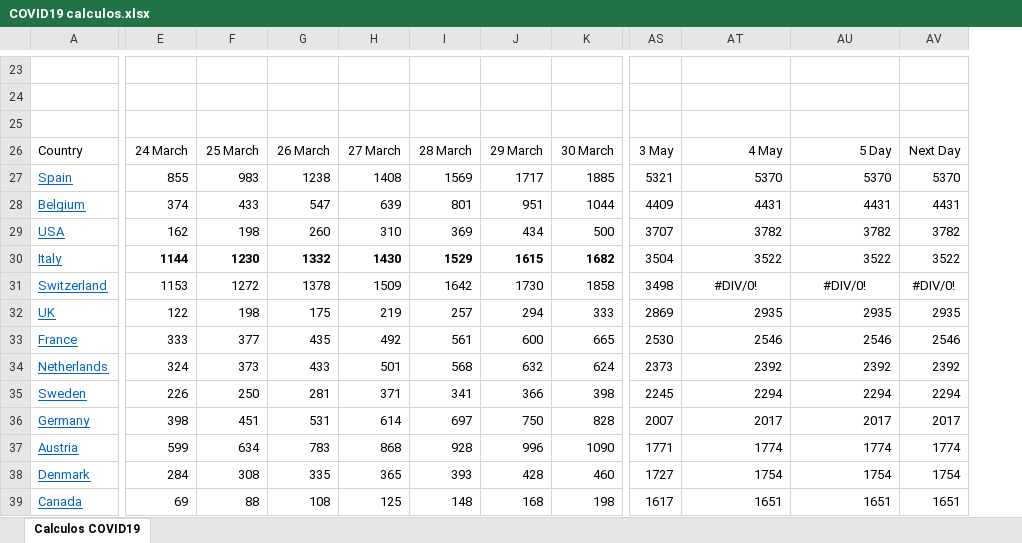
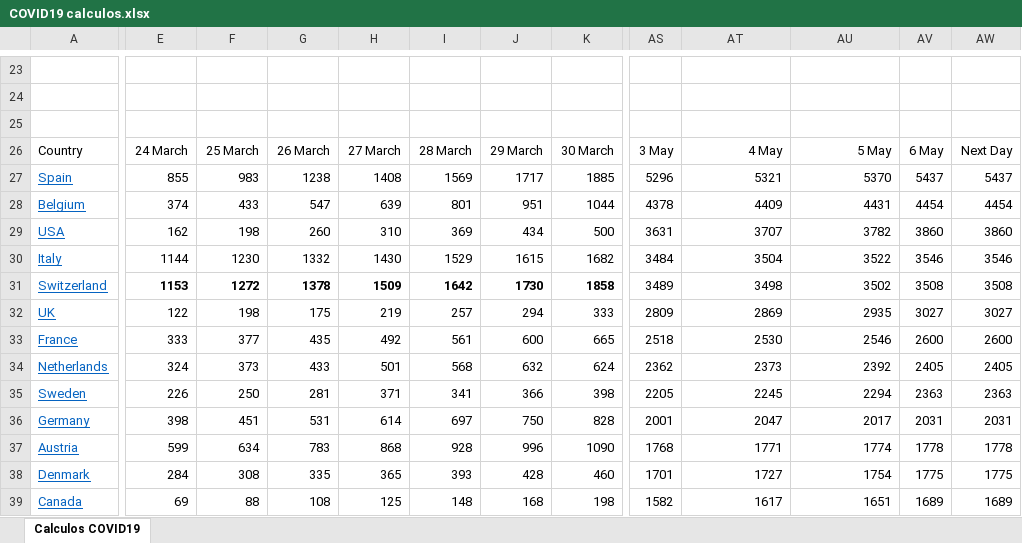
Before and after one commit to rafarams/COVID19, an Excel workbook: COVID19 calculos.xlsx, sheet Calculos COVID19, drawn as a sheet; only a part is shown, gaps mark what is left out; values as stored, in another font and other column widths than the file's, no borders; charts and pictures not drawn; removed rows and columns are numbered as before the commit, all else as after; the diff covers the shown part only; the diff names each change by its address in the sheet, - before the commit and + after, or states it on an @@ line.

```diff
--- a/COVID19 calculos.xlsx (sheet Calculos COVID19)
+++ b/COVID19 calculos.xlsx (sheet Calculos COVID19)
-column AV, rows 26-39: Next Day | 5370 | 4431 | 3782 | 3522 | #DIV/0! | 2935 | 2546 | 2392 | 2294 | 2017 | 1774 | 1754 | 1651
+column AV, rows 26-39: 6 May | 5437 | 4454 | 3860 | 3546 | 3508 | 3027 | 2600 | 2405 | 2363 | 2031 | 1778 | 1775 | 1689
+column AW, rows 26-39: Next Day | 5437 | 4454 | 3860 | 3546 | 3508 | 3027 | 2600 | 2405 | 2363 | 2031 | 1778 | 1775 | 1689
-AU26: 5 Day
+AU26: 5 May
-AS27: 5321
+AS27: 5296
-AT27: 5370
+AT27: 5321
-AS28: 4409
+AS28: 4378
-AT28: 4431
+AT28: 4409
-AS29: 3707
+AS29: 3631
-AT29: 3782
+AT29: 3707
-E30:K30 bold: on
+E30:K30 bold: off
-AS30: 3504
+AS30: 3484
-AT30: 3522
+AT30: 3504
-E31:K31 bold: off
+E31:K31 bold: on
-AS31: 3498
+AS31: 3489
-AT31: #DIV/0!
+AT31: 3498
-AT31:AU31 alignment: center
+AT31:AU31 alignment: right
-AU31: #DIV/0!
+AU31: 3502
-AS32: 2869
+AS32: 2809
-AT32: 2935
+AT32: 2869
-AS33: 2530
+AS33: 2518
-AT33: 2546
+AT33: 2530
-AS34: 2373
+AS34: 2362
-AT34: 2392
+AT34: 2373
-AS35: 2245
+AS35: 2205
-AT35: 2294
+AT35: 2245
-AS36: 2007
+AS36: 2001
-AT36: 2017
+AT36: 2047
-AS37: 1771
+AS37: 1768
-AT37: 1774
+AT37: 1771
-AS38: 1727
+AS38: 1701
-AT38: 1754
+AT38: 1727
-AS39: 1617
+AS39: 1582
-AT39: 1651
+AT39: 1617
```
Also changed, not shown: 5 added rows, 5 removed rows, 1 moved row, 57 edited cells and cell formats elsewhere in this sheet, formulas that keep their value, charts or pictures.
